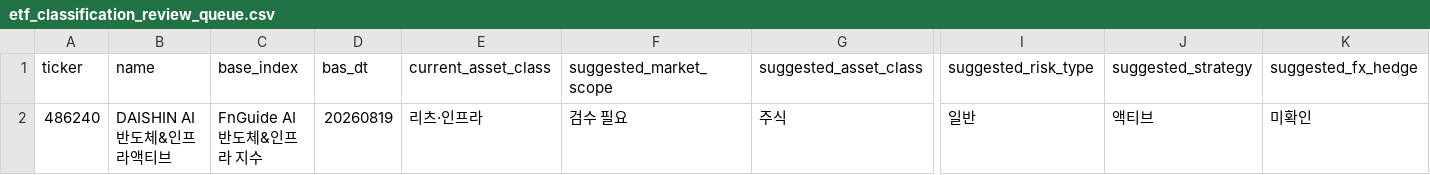
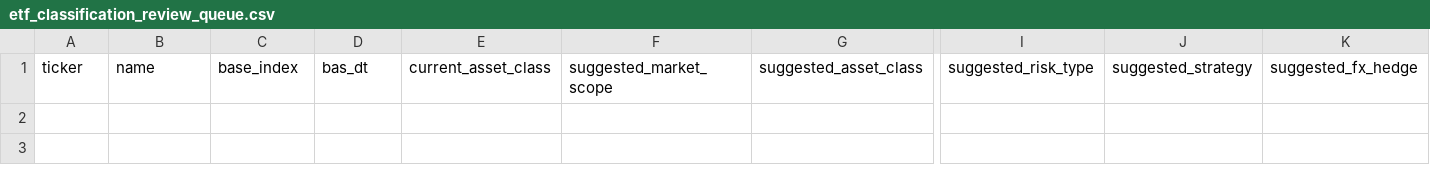
Before and after one commit to neo-alpha-research/etf-campus, a CSV file: data/classification/etf_classification_review_queue.csv, drawn as a sheet; only a part is shown, gaps mark what is left out; rows hold the shown columns only; the diff names each change by its address in the sheet, - before the commit and + after, or states it on an @@ line.

```diff
--- a/data/classification/etf_classification_review_queue.csv
+++ b/data/classification/etf_classification_review_queue.csv
-row 2: 486240 | DAISHIN AI반도체&인프라액티브 | FnGuide AI반도체&인프라 지수 | 20260819 | 리츠·인프라 | 검수 필요 | 주식 | 일반 | 액티브 | 미확인
```
Also changed, not shown: data/classification/etf_classification_review_draft.csv, 2 other files.
